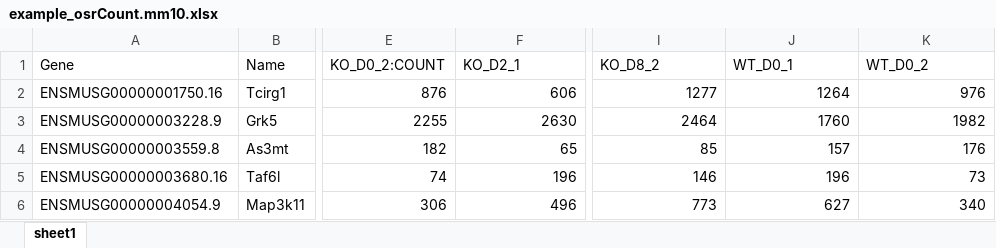
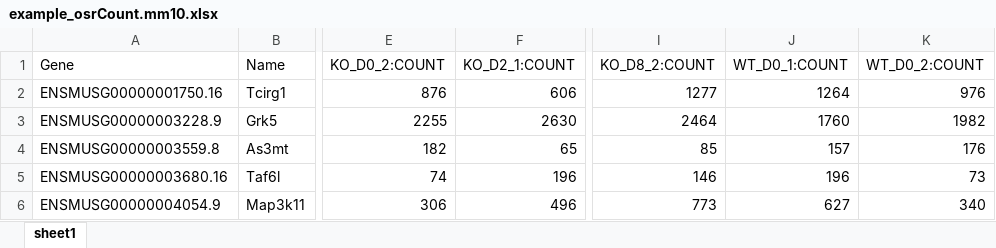
Before and after one commit to radio1988/OneStopRNAseq, an Excel workbook: snakemake/example_data/counts/example_osrCount.mm10.xlsx, sheet sheet1, drawn as a sheet; only a part is shown, gaps mark what is left out; values as stored, in another font and other column widths than the file's, no borders; the diff names each change by its address in the sheet, - before the commit and + after, or states it on an @@ line.

Commit message:
cleanup

```diff
--- a/snakemake/example_data/counts/example_osrCount.mm10.xlsx (sheet sheet1)
+++ b/snakemake/example_data/counts/example_osrCount.mm10.xlsx (sheet sheet1)
-F1: KO_D2_1
+F1: KO_D2_1:COUNT
-I1: KO_D8_2
+I1: KO_D8_2:COUNT
-J1: WT_D0_1
+J1: WT_D0_1:COUNT
-K1: WT_D0_2
+K1: WT_D0_2:COUNT
```
